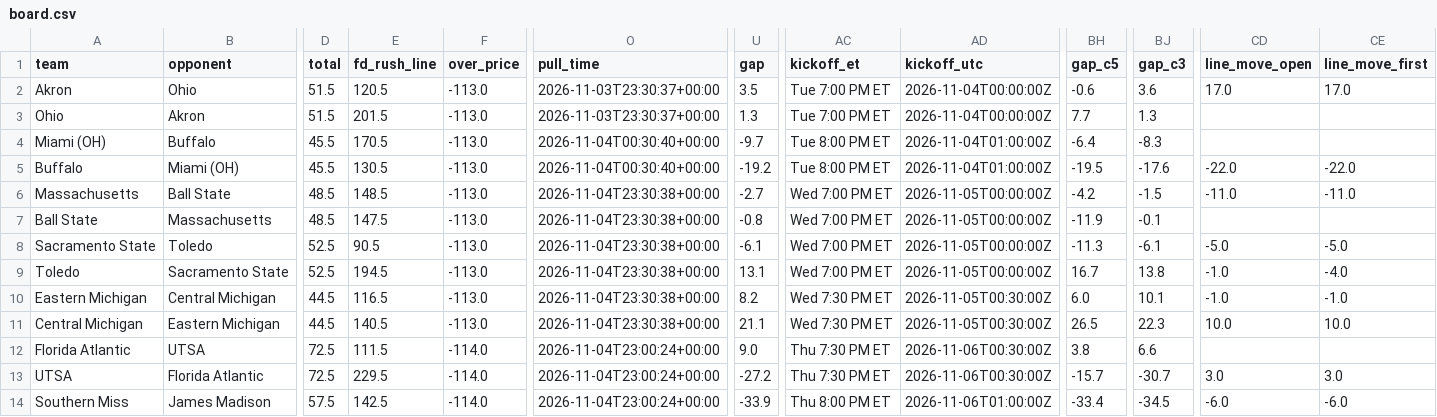
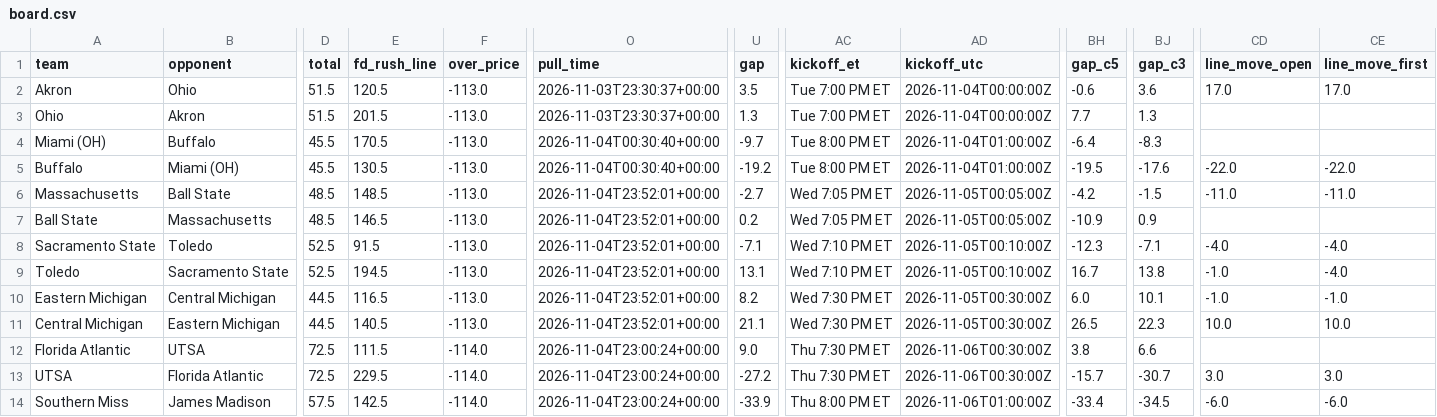
Before and after one commit to bradyt3321/cfb-yardage-dashboard, a CSV file: data/board.csv, drawn as a sheet; only a part is shown, gaps mark what is left out; the diff names each change by its address in the sheet, - before the commit and + after, or states it on an @@ line.

```diff
--- a/data/board.csv
+++ b/data/board.csv
-O6:O11 (pull_time): 2026-11-04T23:30:38+00:00
+O6:O11 (pull_time): 2026-11-04T23:52:01+00:00
-AC6:AC7 (kickoff_et): Wed 7:00 PM ET
+AC6:AC7 (kickoff_et): Wed 7:05 PM ET
-AD6:AD7 (kickoff_utc): 2026-11-05T00:00:00Z
+AD6:AD7 (kickoff_utc): 2026-11-05T00:05:00Z
-E7 (fd_rush_line): 147.5
+E7 (fd_rush_line): 146.5
-U7 (gap): -0.8
+U7 (gap): 0.2
-BH7 (gap_c5): -11.9
+BH7 (gap_c5): -10.9
-BJ7 (gap_c3): -0.1
+BJ7 (gap_c3): 0.9
-E8 (fd_rush_line): 90.5
+E8 (fd_rush_line): 91.5
-U8 (gap): -6.1
+U8 (gap): -7.1
-AC8:AC9 (kickoff_et): Wed 7:00 PM ET
+AC8:AC9 (kickoff_et): Wed 7:10 PM ET
-AD8:AD9 (kickoff_utc): 2026-11-05T00:00:00Z
+AD8:AD9 (kickoff_utc): 2026-11-05T00:10:00Z
-BH8 (gap_c5): -11.3
+BH8 (gap_c5): -12.3
-BJ8 (gap_c3): -6.1
+BJ8 (gap_c3): -7.1
-CD8 (line_move_open): -5.0
+CD8 (line_move_open): -4.0
-CE8 (line_move_first): -5.0
+CE8 (line_move_first): -4.0
```
Also changed, not shown: 3 other files.
